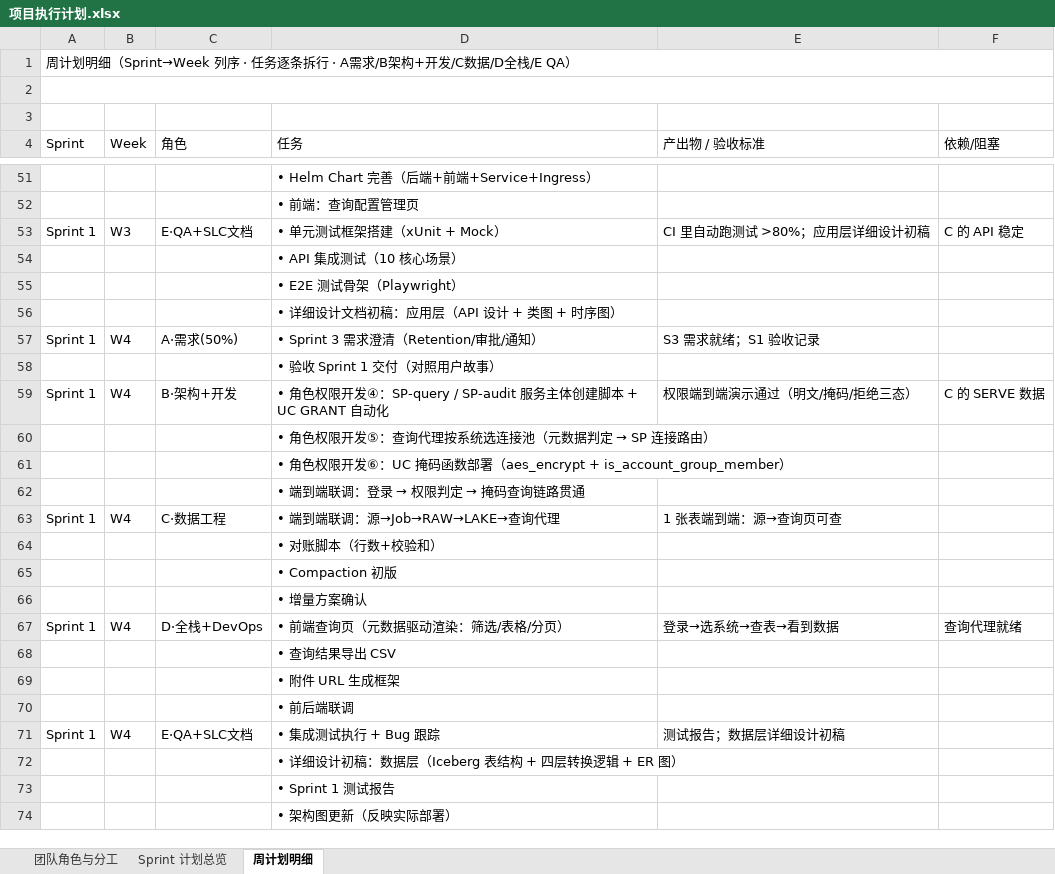
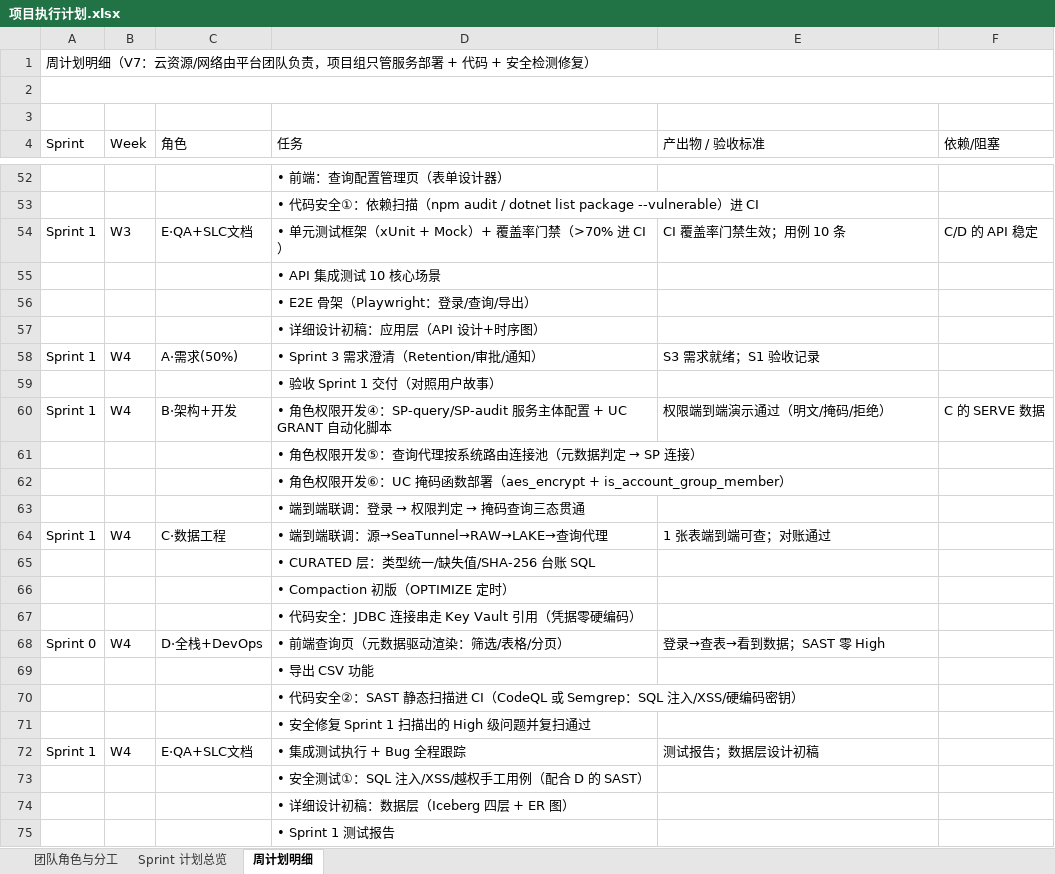
Before and after one commit to DoctoryJava/RimsDecommision, an Excel workbook: report/项目执行计划.xlsx, sheet 周计划明细, drawn as a sheet; only a part is shown, gaps mark what is left out; values as stored, in another font and other column widths than the file's, no cell formats; removed rows and columns are numbered as before the commit, all else as after; the diff covers the shown part only; the diff names each change by its address in the sheet, - before the commit and + after, or states it on an @@ line.

Commit message:
docs: 周计划 V7 — 云资源/网络移交平台团队，聚焦服务/代码/安全
- 前提修订：资源申请与网络由专门团队负责，项目组只部署服务
- B 架构：W1 改为架构定稿+资源申请单+验收平台交付资源；不再搭 VNet/NCC
- C 数据工程：去掉工作区开通，改用平台交付的 Databricks；增加凭据零硬编码
- D 全栈+DevOps：部署目标改为平台提供的 AKS 命名空间；新增代码安全四道
  CI 门禁（SAST/依赖扫描/密钥扫描/镜像扫描）与高中危修复任务，贯穿 W3~W10
- E QA：新增安全测试三批次（注入/越权/生产前清单）与修复验证回归
- A 需求保持，Sheet1 三角色职责同步

Co-authored-by: arena-agent <297053741+arena-agent@users.noreply.github.com>

```diff
--- a/report/项目执行计划.xlsx (sheet 周计划明细)
+++ b/report/项目执行计划.xlsx (sheet 周计划明细)
-A1 (Sprint): …划明细（Sprint→Week 列序 · 任务逐条拆行 · A需求/B架构+开发/C数据/D全栈/E QA）
+A1 (Sprint): …划明细（V7：云资源/网络由平台团队负责，项目组只管服务部署 + 代码 + 安全检测修复）
-D52 (任务): • Helm Chart 完善（后端+前端+Service+Ingress）
+D52 (任务): • 前端：查询配置管理页（表单设计器）
-D53 (任务): • 前端：查询配置管理页
+D53 (任务): • 代码安全①：依赖扫描（npm audit / dotnet list package --vulnerable）进 CI
-D54 (任务): • 单元测试框架搭建（xUnit + Mock）
+D54 (任务): • 单元测试框架（xUnit + Mock）+ 覆盖率门禁（>70% 进 CI）
-E54 (产出物 / 验收标准): CI 里自动跑测试 >80%；应用层详细设计初稿
+E54 (产出物 / 验收标准): CI 覆盖率门禁生效；用例 10 条
-F54 (依赖/阻塞): C 的 API 稳定
+F54 (依赖/阻塞): C/D 的 API 稳定
-D55 (任务): • API 集成测试（10 核心场景）
+D55 (任务): • API 集成测试 10 核心场景
-D56 (任务): • E2E 测试骨架（Playwright）
+D56 (任务): • E2E 骨架（Playwright：登录/查询/导出）
-D57 (任务): • 详细设计文档初稿：应用层（API 设计 + 类图 + 时序图）
+D57 (任务): • 详细设计初稿：应用层（API 设计+时序图）
-D60 (任务): …开发④：SP-query / SP-audit 服务主体创建脚本 + UC GRANT 自动化
+D60 (任务): …开发④：SP-query/SP-audit 服务主体配置 + UC GRANT 自动化脚本
-E60 (产出物 / 验收标准): 权限端到端演示通过（明文/掩码/拒绝三态）
+E60 (产出物 / 验收标准): 权限端到端演示通过（明文/掩码/拒绝）
@@ D61 (任务): • 角色权限开发⑤：查询代理按系统选连接池（元数据判定 → SP 连接路由） → • 角色权限开发⑤：查询代理按系统路由连接池（元数据判定 → SP 连接） @@
@@ D63 (任务): • 端到端联调：登录 → 权限判定 → 掩码查询链路贯通 → • 端到端联调：登录 → 权限判定 → 掩码查询三态贯通 @@
-D64 (任务): • 端到端联调：源→Job→RAW→LAKE→查询代理
+D64 (任务): • 端到端联调：源→SeaTunnel→RAW→LAKE→查询代理
-E64 (产出物 / 验收标准): 1 张表端到端：源→查询页可查
+E64 (产出物 / 验收标准): 1 张表端到端可查；对账通过
-D65 (任务): • 对账脚本（行数+校验和）
+D65 (任务): • CURATED 层：类型统一/缺失值/SHA-256 台账 SQL
-D66 (任务): • Compaction 初版
+D66 (任务): • Compaction 初版（OPTIMIZE 定时）
-D67 (任务): • 增量方案确认
+D67 (任务): • 代码安全：JDBC 连接串走 Key Vault 引用（凭据零硬编码）
-A68 (Sprint): Sprint 1
+A68 (Sprint): Sprint 0
-E68 (产出物 / 验收标准): 登录→选系统→查表→看到数据
+E68 (产出物 / 验收标准): 登录→查表→看到数据；SAST 零 High
-F68 (依赖/阻塞): 查询代理就绪
+F68 (依赖/阻塞): (empty)
-D69 (任务): • 查询结果导出 CSV
+D69 (任务): • 导出 CSV 功能
-D70 (任务): • 附件 URL 生成框架
+D70 (任务): • 代码安全②：SAST 静态扫描进 CI（CodeQL 或 Semgrep：SQL 注入/XSS/硬编码密钥）
-D71 (任务): • 前后端联调
+D71 (任务): • 安全修复 Sprint 1 扫描出的 High 级问题并复扫通过
-D72 (任务): • 集成测试执行 + Bug 跟踪
+D72 (任务): • 集成测试执行 + Bug 全程跟踪
-E72 (产出物 / 验收标准): 测试报告；数据层详细设计初稿
+E72 (产出物 / 验收标准): 测试报告；数据层设计初稿
-D73 (任务): • 详细设计初稿：数据层（Iceberg 表结构 + 四层转换逻辑 + ER 图）
+D73 (任务): • 安全测试①：SQL 注入/XSS/越权手工用例（配合 D 的 SAST）
+row 74:  |  |  | • 详细设计初稿：数据层（Iceberg 四层 + ER 图）
-row 74:  |  |  | • 架构图更新（反映实际部署）
```
Also changed, not shown: 8 added rows, 15 removed rows and 188 edited cells elsewhere in this sheet, sheet 团队角色与分工, cell formats.
